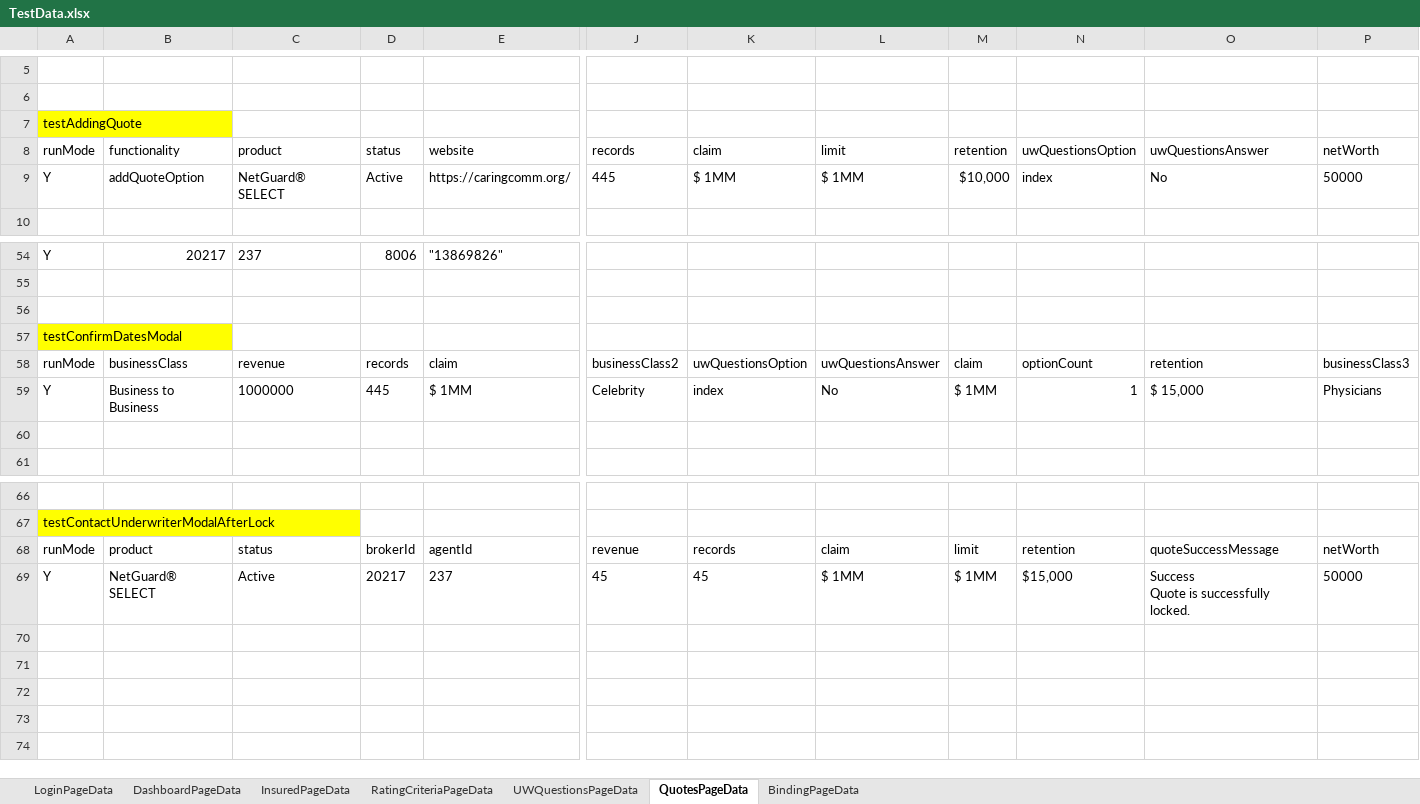
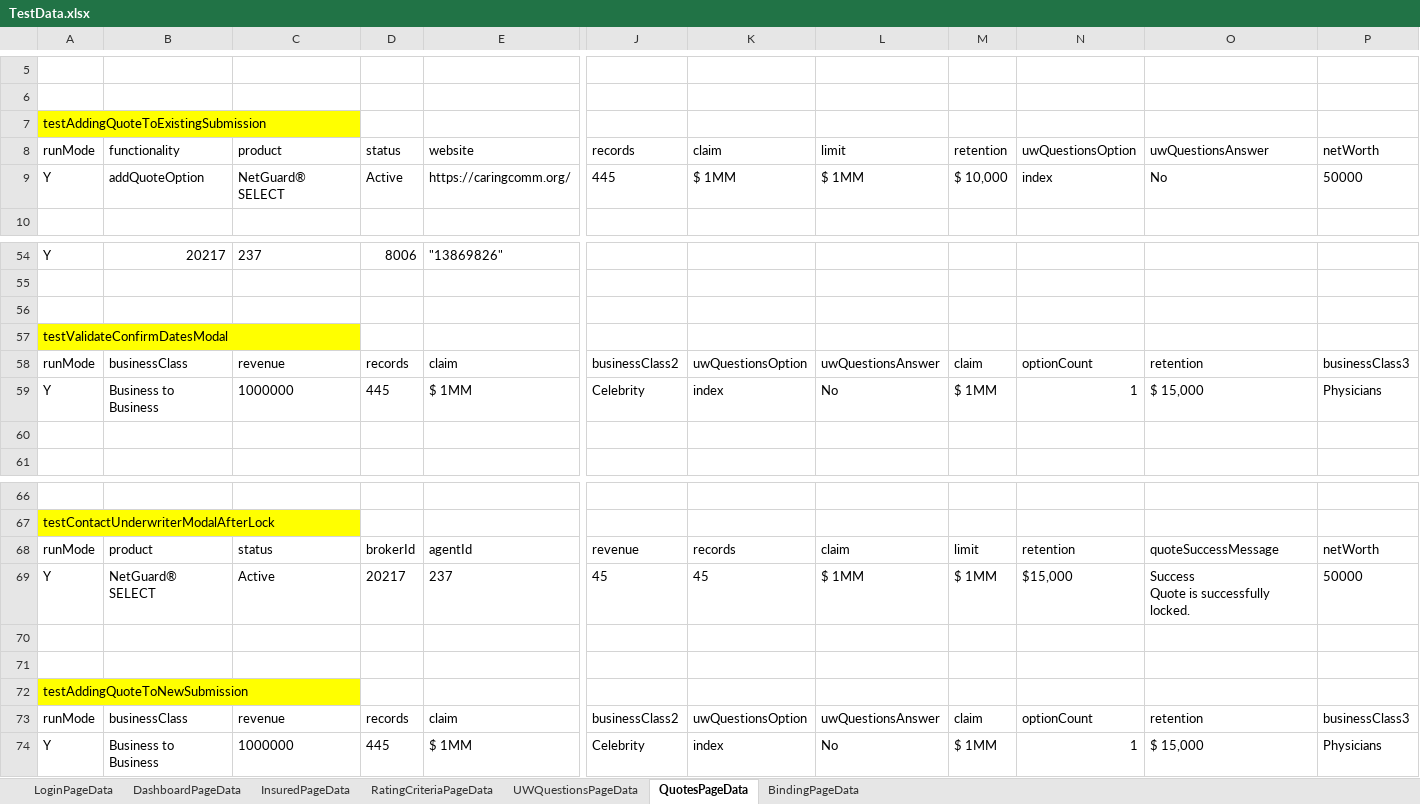
Before and after one commit to aza13/java-selenium-latest, an Excel workbook: src/main/resources/TestData.xlsx, sheet QuotesPageData, drawn as a sheet; only a part is shown, gaps mark what is left out; values as stored, in another font and other column widths than the file's, no borders; rows hold the shown columns only; the diff names each change by its address in the sheet, - before the commit and + after, or states it on an @@ line.

Commit message:
completed quotes page tests refactoring 90%

```diff
--- a/src/main/resources/TestData.xlsx (sheet QuotesPageData)
+++ b/src/main/resources/TestData.xlsx (sheet QuotesPageData)
-A7: testAddingQuote
+A7: testAddingQuoteToExistingSubmission
-M9: $10,000
+M9: $ 10,000
-A57: testConfirmDatesModal
+A57: testValidateConfirmDatesModal
+row 70: (empty)
+row 71: (empty)
+row 72: testAddingQuoteToNewSubmission
+row 73: runMode | businessClass | revenue | records | claim | businessClass2 | uwQuestionsOption | uwQuestionsAnswer | claim | optionCount | retention | businessClass3
+row 74: Y | Business to Business | 1000000 | 445 | $ 1MM | Celebrity | index | No | $ 1MM | 1 | $ 15,000 | Physicians
```
Also changed, not shown: 7 other files.
